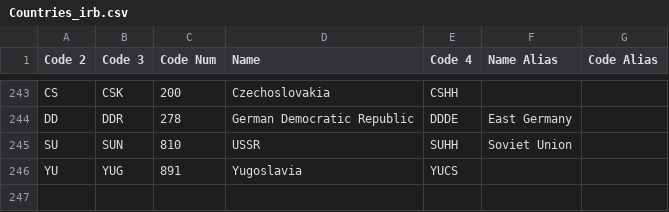
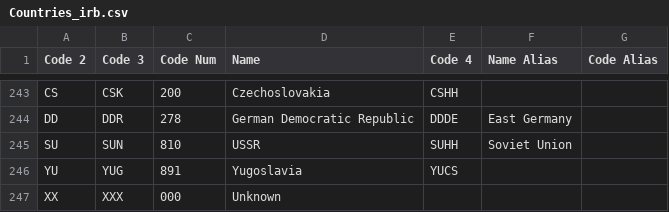
Before and after one commit to mysterX/tennis_stats, a CSV file: data/Countries_irb.csv, drawn as a sheet; only a part is shown, gaps mark what is left out; the diff names each change by its address in the sheet, - before the commit and + after, or states it on an @@ line.

```diff
--- a/data/Countries_irb.csv
+++ b/data/Countries_irb.csv
+row 247: XX | XXX | 000 | Unknown
```
Also changed, not shown: data/Players_irb.csv, 33 other files.
